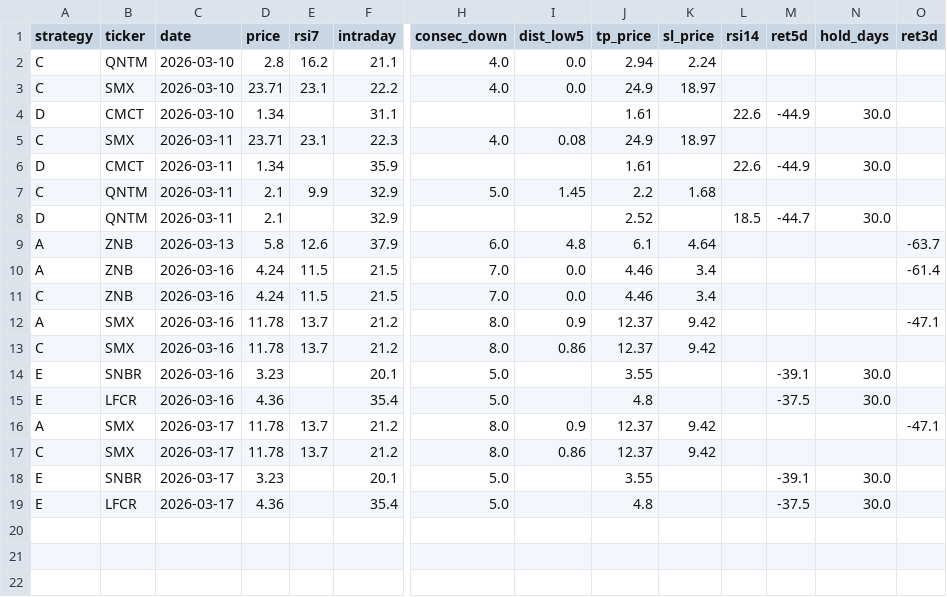
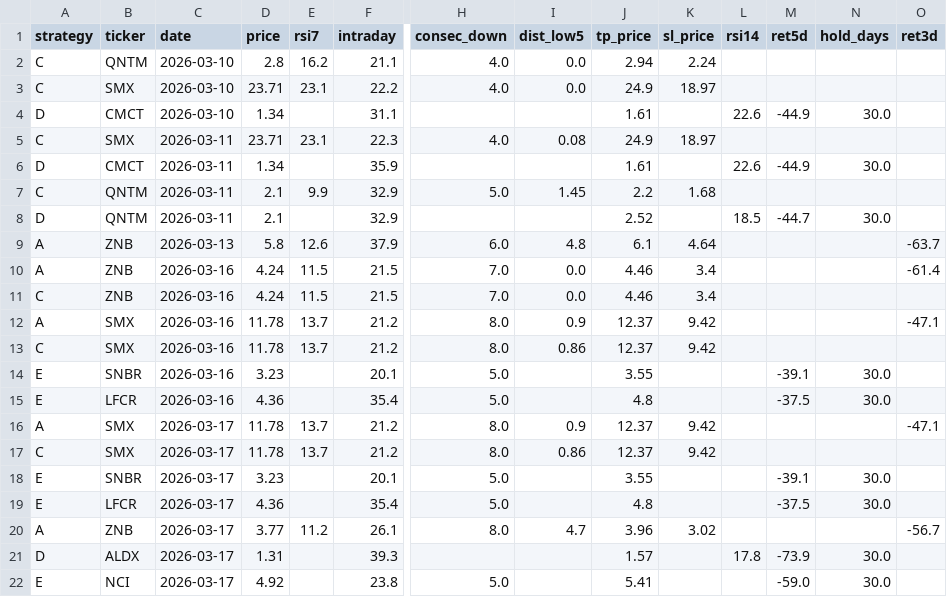
Before and after one commit to jayc950807/surge-scanner, a CSV file: data/history.csv, drawn as a sheet; only a part is shown, gaps mark what is left out; rows hold the shown columns only; the diff names each change by its address in the sheet, - before the commit and + after, or states it on an @@ line.

```diff
--- a/data/history.csv
+++ b/data/history.csv
+row 20: A | ZNB | 2026-03-17 | 3.77 | 11.2 | 26.1 | 8.0 | 4.7 | 3.96 | 3.02 |  |  |  | -56.7
+row 21: D | ALDX | 2026-03-17 | 1.31 |  | 39.3 |  |  | 1.57 |  | 17.8 | -73.9 | 30.0
+row 22: E | NCI | 2026-03-17 | 4.92 |  | 23.8 | 5.0 |  | 5.41 |  |  | -59.0 | 30.0
```
Also changed, not shown: data/open_positions.csv, 2 other files.
